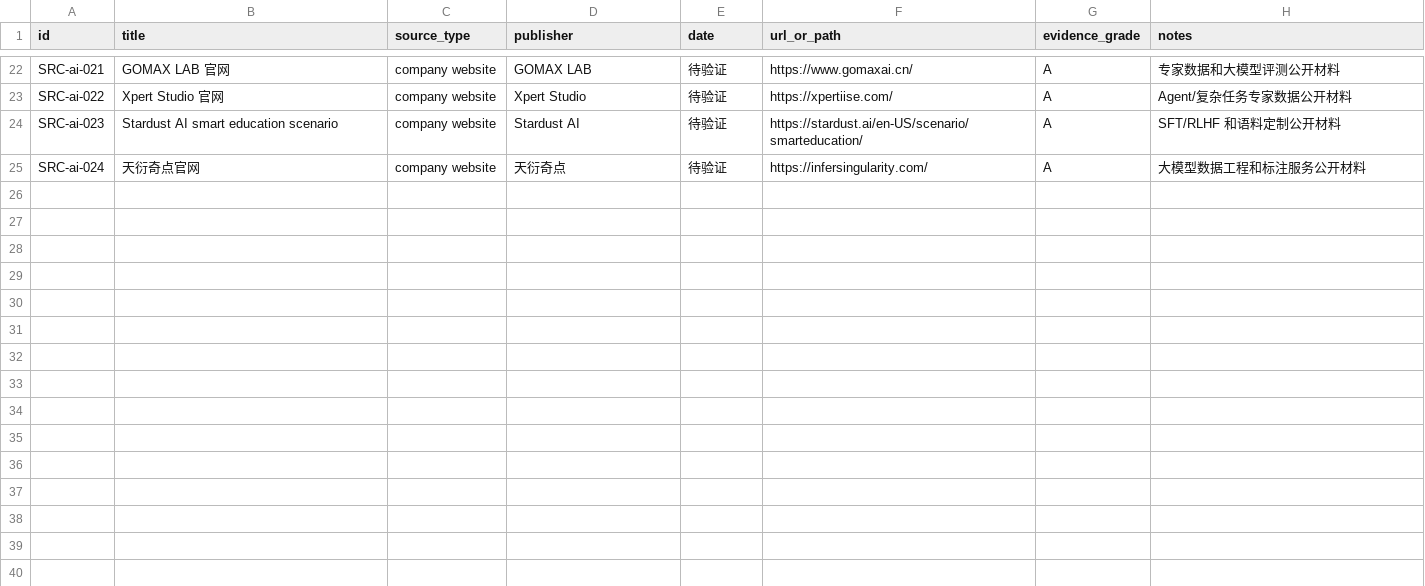
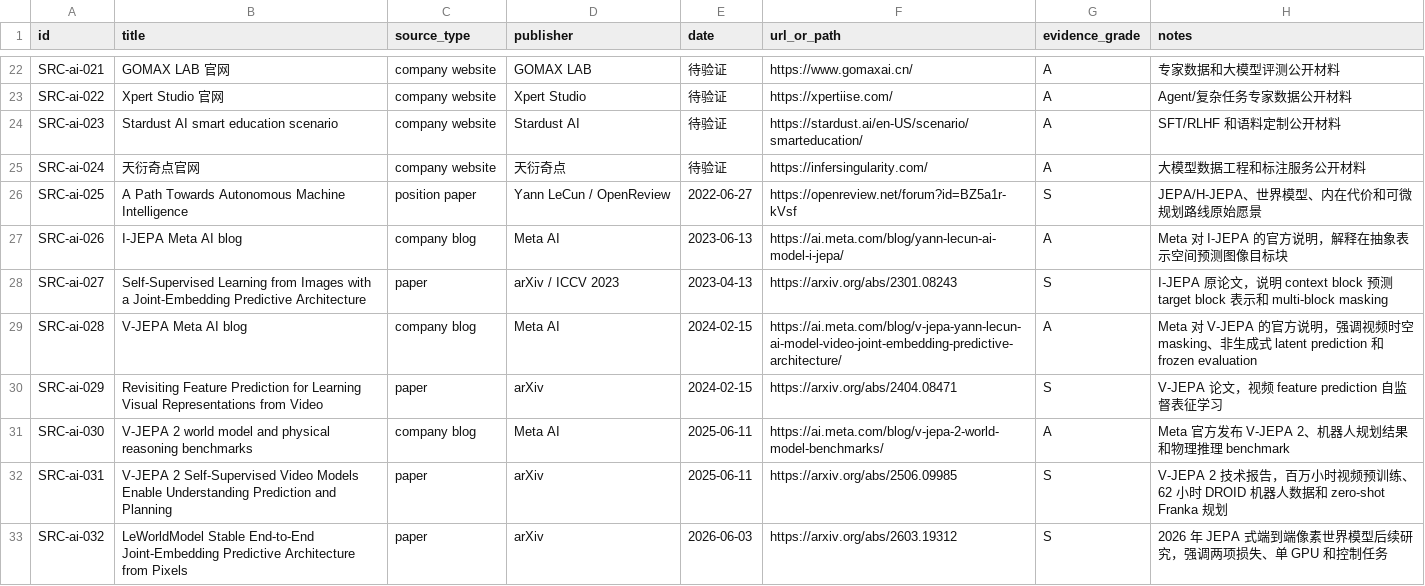
Before and after one commit to terryma2024/industry_analysis, a CSV file: knowledge/ai/sources.csv, drawn as a sheet; only a part is shown, gaps mark what is left out; the diff names each change by its address in the sheet, - before the commit and + after, or states it on an @@ line.

```diff
--- a/knowledge/ai/sources.csv
+++ b/knowledge/ai/sources.csv
+row 26: SRC-ai-025 | A Path Towards Autonomous Machine Intelligence | position paper | Yann LeCun / OpenReview | 2022-06-27 | https://openreview.net/forum?id=BZ5a1r-kVsf | S | JEPA/H-JEPA、世界模型、内在代价和可微规划路线原始愿景
+row 27: SRC-ai-026 | I-JEPA Meta AI blog | company blog | Meta AI | 2023-06-13 | https://ai.meta.com/blog/yann-lecun-ai-model-i-jepa/ | A | Meta 对 I-JEPA 的官方说明，解释在抽象表示空间预测图像目标块
+row 28: SRC-ai-027 | Self-Supervised Learning from Images with a Joint-Embedding Predictive Architecture | paper | arXiv / ICCV 2023 | 2023-04-13 | https://arxiv.org/abs/2301.08243 | S | I-JEPA 原论文，说明 context block 预测 target block 表示和 multi-block masking
+row 29: SRC-ai-028 | V-JEPA Meta AI blog | company blog | Meta AI | 2024-02-15 | https://ai.meta.com/blog/v-jepa-yann-lecun-ai-model-video-joint-embedding-predictive-architecture/ | A | Meta 对 V-JEPA 的官方说明，强调视频时空 masking、非生成式 latent prediction 和 frozen evaluation
+row 30: SRC-ai-029 | Revisiting Feature Prediction for Learning Visual Representations from Video | paper | arXiv | 2024-02-15 | https://arxiv.org/abs/2404.08471 | S | V-JEPA 论文，视频 feature prediction 自监督表征学习
+row 31: SRC-ai-030 | V-JEPA 2 world model and physical reasoning benchmarks | company blog | Meta AI | 2025-06-11 | https://ai.meta.com/blog/v-jepa-2-world-model-benchmarks/ | A | Meta 官方发布 V-JEPA 2、机器人规划结果和物理推理 benchmark
+row 32: SRC-ai-031 | V-JEPA 2 Self-Supervised Video Models Enable Understanding Prediction and Planning | paper | arXiv | 2025-06-11 | https://arxiv.org/abs/2506.09985 | S | V-JEPA 2 技术报告，百万小时视频预训练、62 小时 DROID 机器人数据和 zero-shot Franka 规划
+row 33: SRC-ai-032 | LeWorldModel Stable End-to-End Joint-Embedding Predictive Architecture from Pixels | paper | arXiv | 2026-06-03 | https://arxiv.org/abs/2603.19312 | S | 2026 年 JEPA 式端到端像素世界模型后续研究，强调两项损失、单 GPU 和控制任务
```
Also changed, not shown: knowledge/robotics-embodied-ai/sources.csv, 21 other files.
